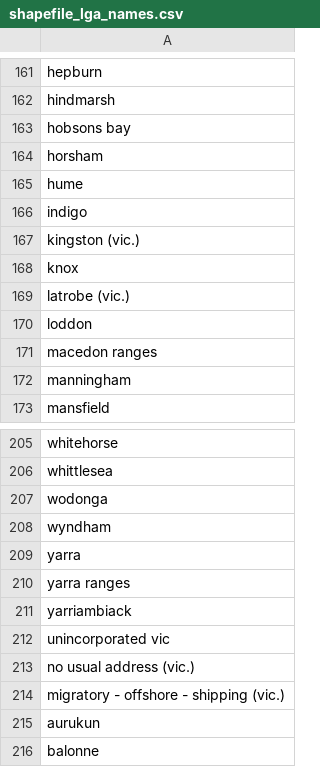
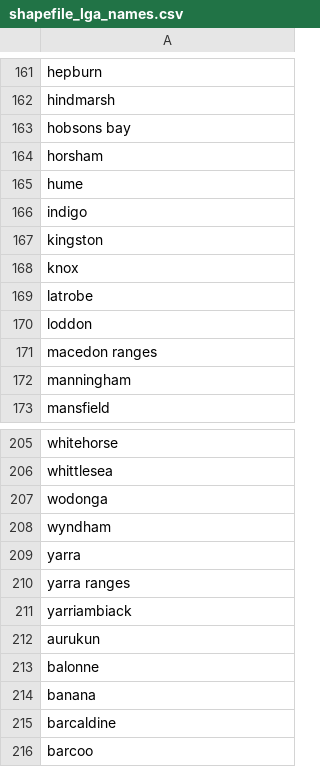
Before and after one commit to bringthepunters/Mayormaps, a CSV file: shapefile_lga_names.csv, drawn as a sheet; only a part is shown, gaps mark what is left out; the shorter side is filled out with more unchanged rows.

```diff
--- a/shapefile_lga_names.csv
+++ b/shapefile_lga_names.csv
@@ -166,5 +166,5 @@ hume
 indigo
-kingston (vic.)
+kingston
 knox
-latrobe (vic.)
+latrobe
 loddon
@@ -211,5 +211,2 @@ yarra ranges
 yarriambiack
-unincorporated vic
-no usual address (vic.)
-migratory - offshore - shipping (vic.)
 aurukun
```
Also changed, not shown: 8 other files.
